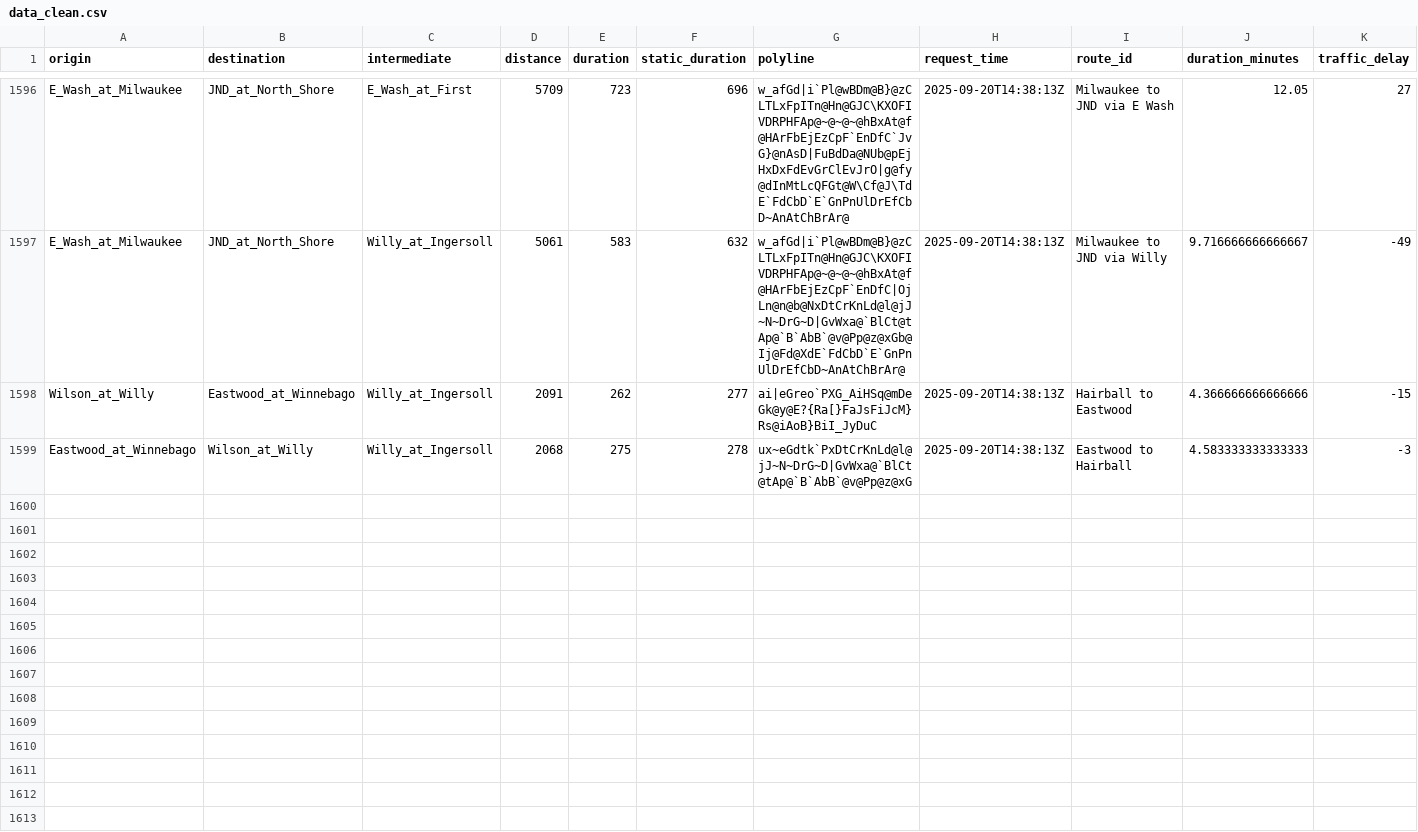
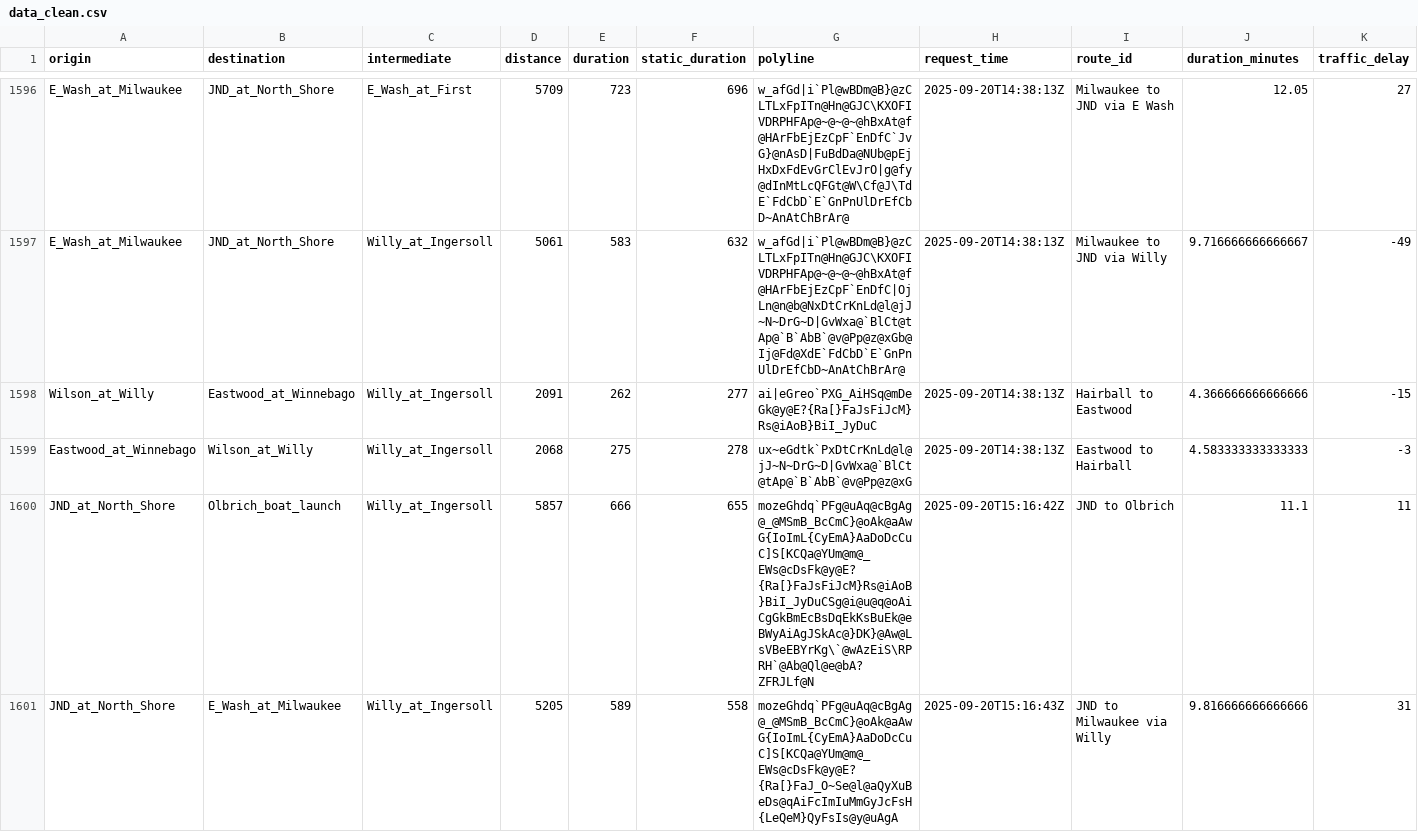
Before and after one commit to vgXhc/willy_street, a CSV file: data/data_clean.csv, drawn as a sheet; only a part is shown, gaps mark what is left out; rows hold the shown columns only; the diff covers the shown part only; the diff names each change by its address in the sheet, - before the commit and + after, or states it on an @@ line.

```diff
--- a/data/data_clean.csv
+++ b/data/data_clean.csv
+row 1600: JND_at_North_Shore | Olbrich_boat_launch | Willy_at_Ingersoll | 5857 | 666 | 655 | mozeGhdq`PFg@uAq@cBgAg@_@MSmB_BcCmC}@oAk@aAwG{IoImL{CyEmA}AaDoDcCuC]S[KCQa@YUm@m@_EWs@cDsFk@y@E?{Ra[}FaJsFiJcM}Rs@iAoB}BiI_JyDuCSg@i@u@q@oAiCgGkBmEcBsDqEkKsBuEk@eBWyAiAgJSkAc@}DK}@Aw@LsVBeEBYrKg\`@wAzEiS\RPRH`@Ab@Ql@e@bA?ZFRJLf@N | 2025-09-20T15:16:42Z | JND to Olbrich | 11.1 | 11
+row 1601: JND_at_North_Shore | E_Wash_at_Milwaukee | Willy_at_Ingersoll | 5205 | 589 | 558 | mozeGhdq`PFg@uAq@cBgAg@_@MSmB_BcCmC}@oAk@aAwG{IoImL{CyEmA}AaDoDcCuC]S[KCQa@YUm@m@_EWs@cDsFk@y@E?{Ra[}FaJ_O~Se@l@aQyXuBeDs@qAiFcImIuMmGyJcFsH{LeQeM}QyFsIs@y@uAgA | 2025-09-20T15:16:43Z | JND to Milwaukee via Willy | 9.816666666666666 | 31
```
Also changed, not shown: 6 added rows elsewhere in this file, data/data_raw.csv, 1 other file.
